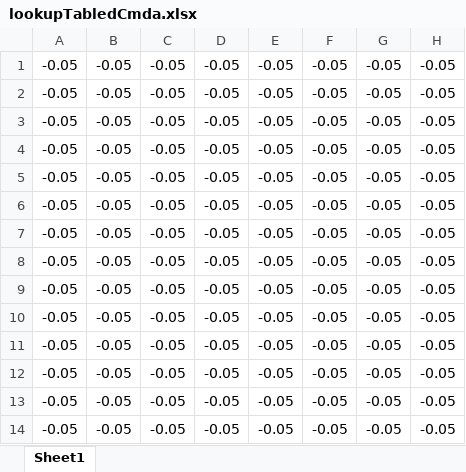
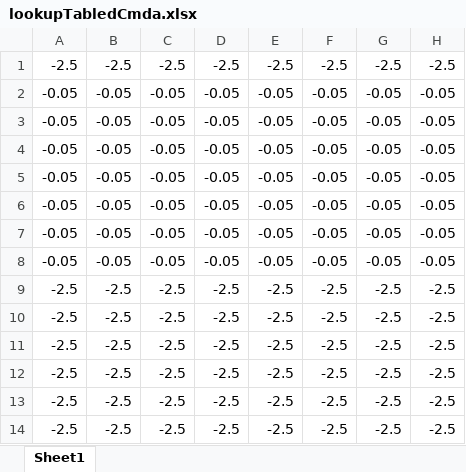
Before and after one commit to Jh0115/Crash-Sat, an Excel workbook: Aero design/Flight sim/hover stage sim - RK4 method/lookupTabledCmda.xlsx, sheet Sheet1, drawn as a sheet; values as stored, in another font and other column widths than the file's, no borders; removed rows and columns are numbered as before the commit, all else as after; the diff names each change by its address in the sheet, - before the commit and + after, or states it on an @@ line.

```diff
--- a/Aero design/Flight sim/hover stage sim - RK4 method/lookupTabledCmda.xlsx (sheet Sheet1)
+++ b/Aero design/Flight sim/hover stage sim - RK4 method/lookupTabledCmda.xlsx (sheet Sheet1)
+row 1: -2.5 | -2.5 | -2.5 | -2.5 | -2.5 | -2.5 | -2.5 | -2.5
-row 8: -0.05 | -0.05 | -0.05 | -0.05 | -0.05 | -0.05 | -0.05 | -0.05
-row 9: -0.05 | -0.05 | -0.05 | -0.05 | -0.05 | -0.05 | -0.05 | -0.05
-row 10: -0.05 | -0.05 | -0.05 | -0.05 | -0.05 | -0.05 | -0.05 | -0.05
-row 11: -0.05 | -0.05 | -0.05 | -0.05 | -0.05 | -0.05 | -0.05 | -0.05
-row 12: -0.05 | -0.05 | -0.05 | -0.05 | -0.05 | -0.05 | -0.05 | -0.05
-row 13: -0.05 | -0.05 | -0.05 | -0.05 | -0.05 | -0.05 | -0.05 | -0.05
-row 14: -0.05 | -0.05 | -0.05 | -0.05 | -0.05 | -0.05 | -0.05 | -0.05
+row 9: -2.5 | -2.5 | -2.5 | -2.5 | -2.5 | -2.5 | -2.5 | -2.5
+row 10: -2.5 | -2.5 | -2.5 | -2.5 | -2.5 | -2.5 | -2.5 | -2.5
+row 11: -2.5 | -2.5 | -2.5 | -2.5 | -2.5 | -2.5 | -2.5 | -2.5
+row 12: -2.5 | -2.5 | -2.5 | -2.5 | -2.5 | -2.5 | -2.5 | -2.5
+row 13: -2.5 | -2.5 | -2.5 | -2.5 | -2.5 | -2.5 | -2.5 | -2.5
+row 14: -2.5 | -2.5 | -2.5 | -2.5 | -2.5 | -2.5 | -2.5 | -2.5
```
Also changed, not shown: Aero design/Flight sim/hover stage sim - RK4 method/lookupTableCd.xlsx, 5 other files.
